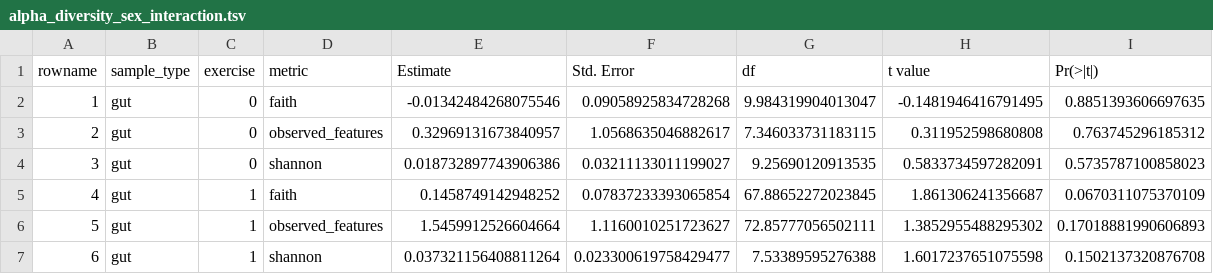
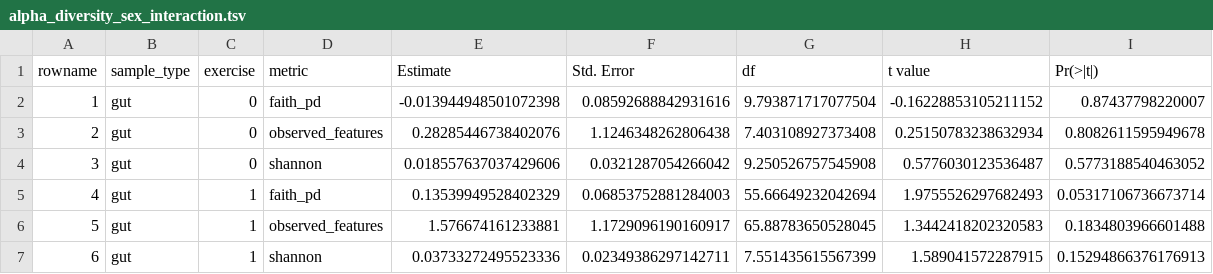
Before and after one commit to malvarofuss/CSA-inactivity-microbiome, a TSV file: results/alpha_diversity_sex_interaction.tsv, drawn as a sheet; only a part is shown; the diff covers the shown part only.

```diff
--- a/results/alpha_diversity_sex_interaction.tsv
+++ b/results/alpha_diversity_sex_interaction.tsv
@@ -1,7 +1,7 @@
 rowname	sample_type	exercise	metric	Estimate	Std. Error	df	t value	Pr(>|t|)
-1	gut	0	faith	-0.01342484268075546	0.09058925834728268	9.984319904013047	-0.1481946416791495	0.8851393606697635
-2	gut	0	observed_features	0.32969131673840957	1.0568635046882617	7.346033731183115	0.311952598680808	0.763745296185312
-3	gut	0	shannon	0.018732897743906386	0.03211133011199027	9.25690120913535	0.5833734597282091	0.5735787100858023
-4	gut	1	faith	0.1458749142948252	0.07837233393065854	67.88652272023845	1.861306241356687	0.0670311075370109
-5	gut	1	observed_features	1.5459912526604664	1.1160010251723627	72.85777056502111	1.3852955488295302	0.17018881990606893
-6	gut	1	shannon	0.037321156408811264	0.023300619758429477	7.53389595276388	1.6017237651075598	0.1502137320876708
+1	gut	0	faith_pd	-0.013944948501072398	0.08592688842931616	9.793871717077504	-0.16228853105211152	0.87437798220007
+2	gut	0	observed_features	0.28285446738402076	1.1246348262806438	7.403108927373408	0.25150783238632934	0.8082611595949678
+3	gut	0	shannon	0.018557637037429606	0.0321287054266042	9.250526757545908	0.5776030123536487	0.5773188540463052
+4	gut	1	faith_pd	0.13539949528402329	0.06853752881284003	55.66649232042694	1.9755526297682493	0.05317106736673714
+5	gut	1	observed_features	1.576674161233881	1.1729096190160917	65.88783650528045	1.3442418202320583	0.1834803966601488
+6	gut	1	shannon	0.03733272495523336	0.02349386297142711	7.551435615567399	1.589041572287915	0.15294866376176913
```
Also changed, not shown: 32 edited cells elsewhere in this file, results/alpha_diversity_day_bedrest.tsv, 29 other files.
